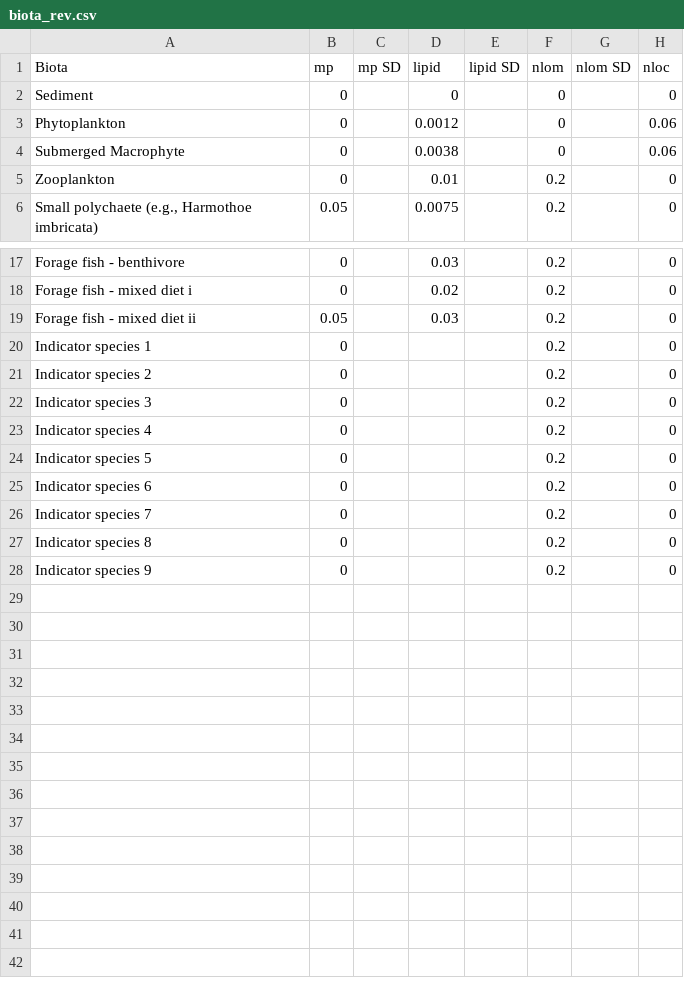
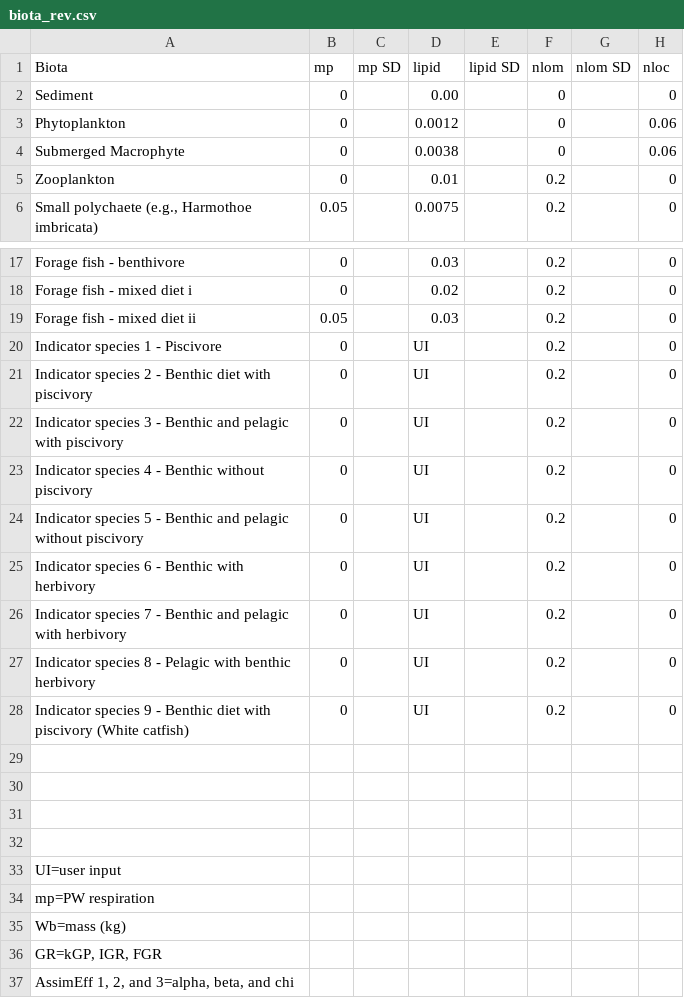
Before and after one commit to SCCWRP/SQO_web, a CSV file: data/raw/biota_rev.csv, drawn as a sheet; only a part is shown, gaps mark what is left out; rows hold the shown columns only; the diff names each change by its address in the sheet, - before the commit and + after, or states it on an @@ line.

Commit message:
updated species input for bioaccum model

```diff
--- a/data/raw/biota_rev.csv
+++ b/data/raw/biota_rev.csv
-D2 (lipid): 0
+D2 (lipid): 0.00
-A20 (Biota): Indicator species 1
+A20 (Biota): Indicator species 1 - Piscivore
-D20:D28 (lipid): (empty)
+D20:D28 (lipid): UI
-A21 (Biota): Indicator species 2
+A21 (Biota): Indicator species 2 - Benthic diet with piscivory
-A22 (Biota): Indicator species 3
+A22 (Biota): Indicator species 3 - Benthic and pelagic with piscivory
-A23 (Biota): Indicator species 4
+A23 (Biota): Indicator species 4 - Benthic without piscivory
-A24 (Biota): Indicator species 5
+A24 (Biota): Indicator species 5 - Benthic and pelagic without piscivory
-A25 (Biota): Indicator species 6
+A25 (Biota): Indicator species 6 - Benthic with herbivory
-A26 (Biota): Indicator species 7
+A26 (Biota): Indicator species 7 - Benthic and pelagic with herbivory
-A27 (Biota): Indicator species 8
+A27 (Biota): Indicator species 8 - Pelagic with benthic herbivory
-A28 (Biota): Indicator species 9
+A28 (Biota): Indicator species 9 - Benthic diet with piscivory (White catfish)
+row 29: (empty)
+row 30: (empty)
+row 31: (empty)
+row 32: (empty)
+row 33: UI=user input
+row 34: mp=PW respiration
+row 35: Wb=mass (kg)
+row 36: GR=kGP, IGR, FGR
+row 37: AssimEff 1, 2, and 3=alpha, beta, and chi
```
Also changed, not shown: 4 other files.
